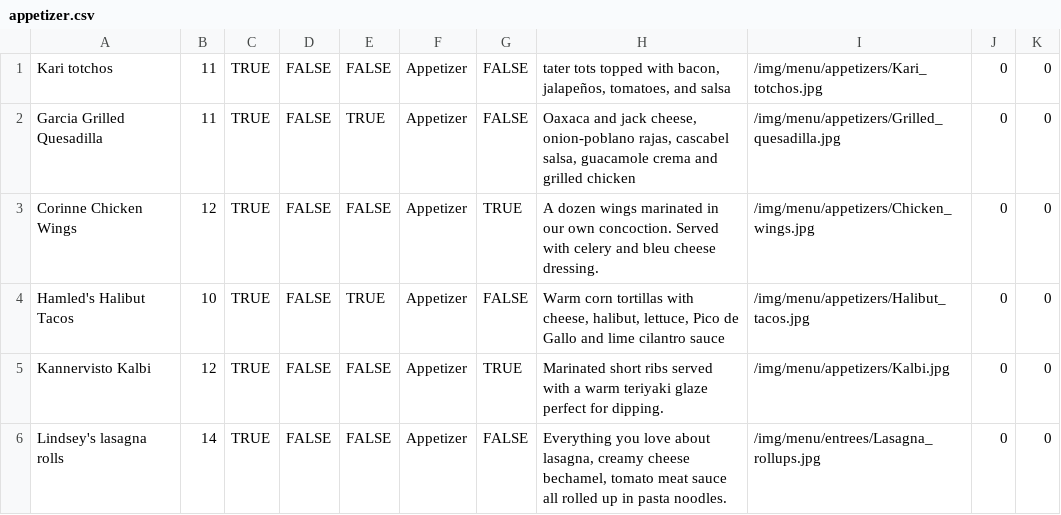
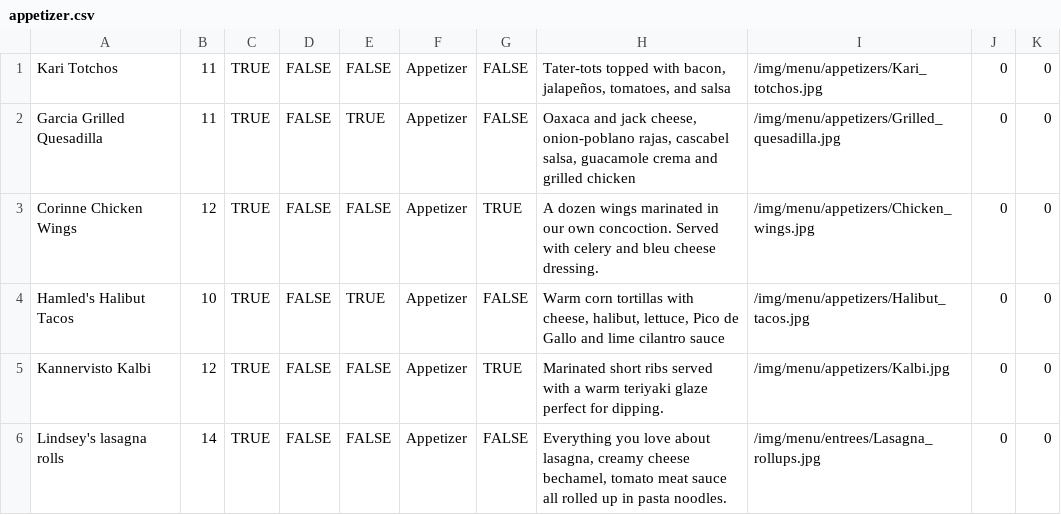
Before and after one commit to MisShellyMac/virtuwaitress, a CSV file: utils/appetizer.csv, drawn as a sheet.

```diff
--- a/utils/appetizer.csv
+++ b/utils/appetizer.csv
@@ -1,2 +1,2 @@
-"Kari totchos",11,TRUE,FALSE,FALSE,"Appetizer",FALSE,"tater tots topped with bacon, jalapeños, tomatoes, and salsa","/img/menu/appetizers/Kari_totchos.jpg",0,0
+"Kari Totchos",11,TRUE,FALSE,FALSE,"Appetizer",FALSE,"Tater-tots topped with bacon, jalapeños, tomatoes, and salsa","/img/menu/appetizers/Kari_totchos.jpg",0,0
 "Garcia Grilled Quesadilla",11,TRUE,FALSE,TRUE,"Appetizer",FALSE,"Oaxaca and jack cheese, onion-poblano rajas, cascabel salsa, guacamole crema and grilled chicken","/img/menu/appetizers/Grilled_quesadilla.jpg",0,0
```
Also changed, not shown: utils/drink.csv, utils/salad.csv, 5 other files.
